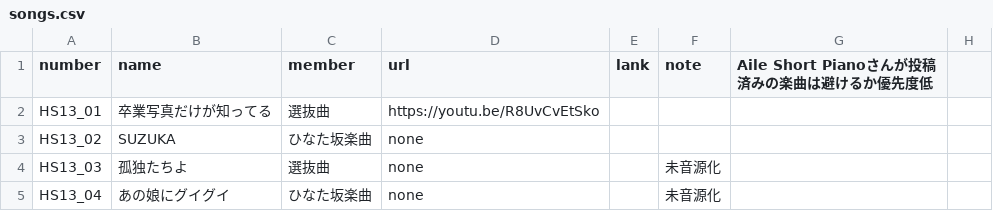
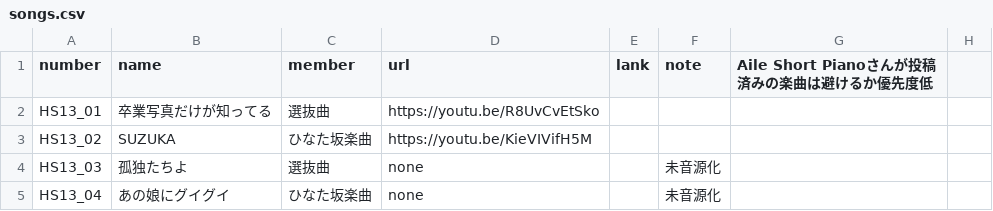
Before and after one commit to CircleTenThanks/CircleTenThanks.github.io, a CSV file: _data/songs.csv, drawn as a sheet; only a part is shown.

Commit message:
Update: SUZUKA の URL追加

```diff
--- a/_data/songs.csv
+++ b/_data/songs.csv
@@ -2,3 +2,3 @@
 HS13_01,卒業写真だけが知ってる,選抜曲,https://youtu.be/R8UvCvEtSko,,,,
-HS13_02,SUZUKA,ひなた坂楽曲,none,,,,
+HS13_02,SUZUKA,ひなた坂楽曲,https://youtu.be/KieVIVifH5M,,,,
 HS13_03,孤独たちよ,選抜曲,none,,未音源化,,
```
